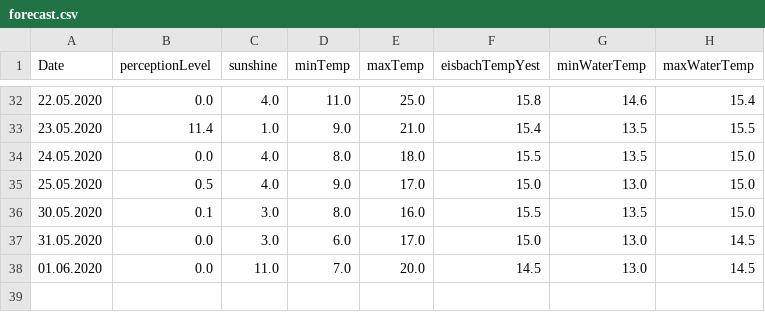
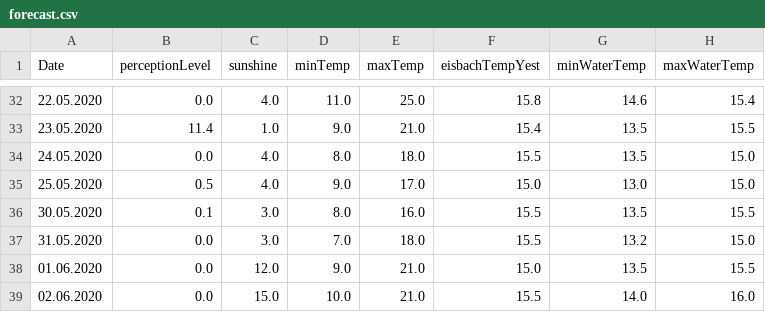
Before and after one commit to EisbachRiders/weather_app, a CSV file: backend/data/forecast.csv, drawn as a sheet; only a part is shown, gaps mark what is left out.

```diff
--- a/backend/data/forecast.csv
+++ b/backend/data/forecast.csv
@@ -35,4 +35,5 @@ Date;perceptionLevel;sunshine;minTemp;maxTemp;eisbachTempYest;minWaterTemp;maxWa
 25.05.2020;0.5;4.0;9.0;17.0;15.0;13.0;15.0
-30.05.2020;0.1;3.0;8.0;16.0;15.5;13.5;15.0
-31.05.2020;0.0;3.0;6.0;17.0;15.0;13.0;14.5
-01.06.2020;0.0;11.0;7.0;20.0;14.5;13.0;14.5
+30.05.2020;0.1;3.0;8.0;16.0;15.5;13.5;15.5
+31.05.2020;0.0;3.0;7.0;18.0;15.5;13.2;15.0
+01.06.2020;0.0;12.0;9.0;21.0;15.0;13.5;15.5
+02.06.2020;0.0;15.0;10.0;21.0;15.5;14.0;16.0
```
Also changed, not shown: backend/data/eisbach_data.csv, 4 other files.
